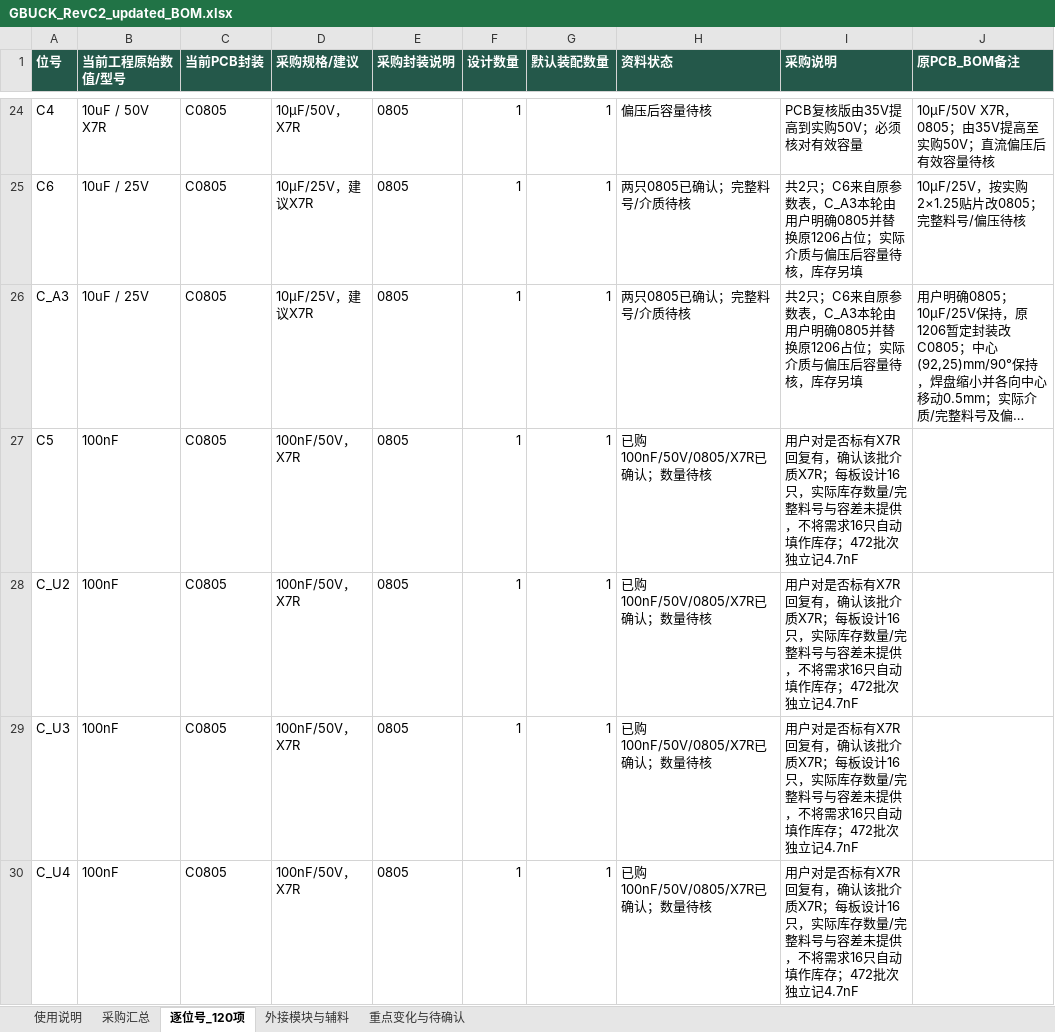
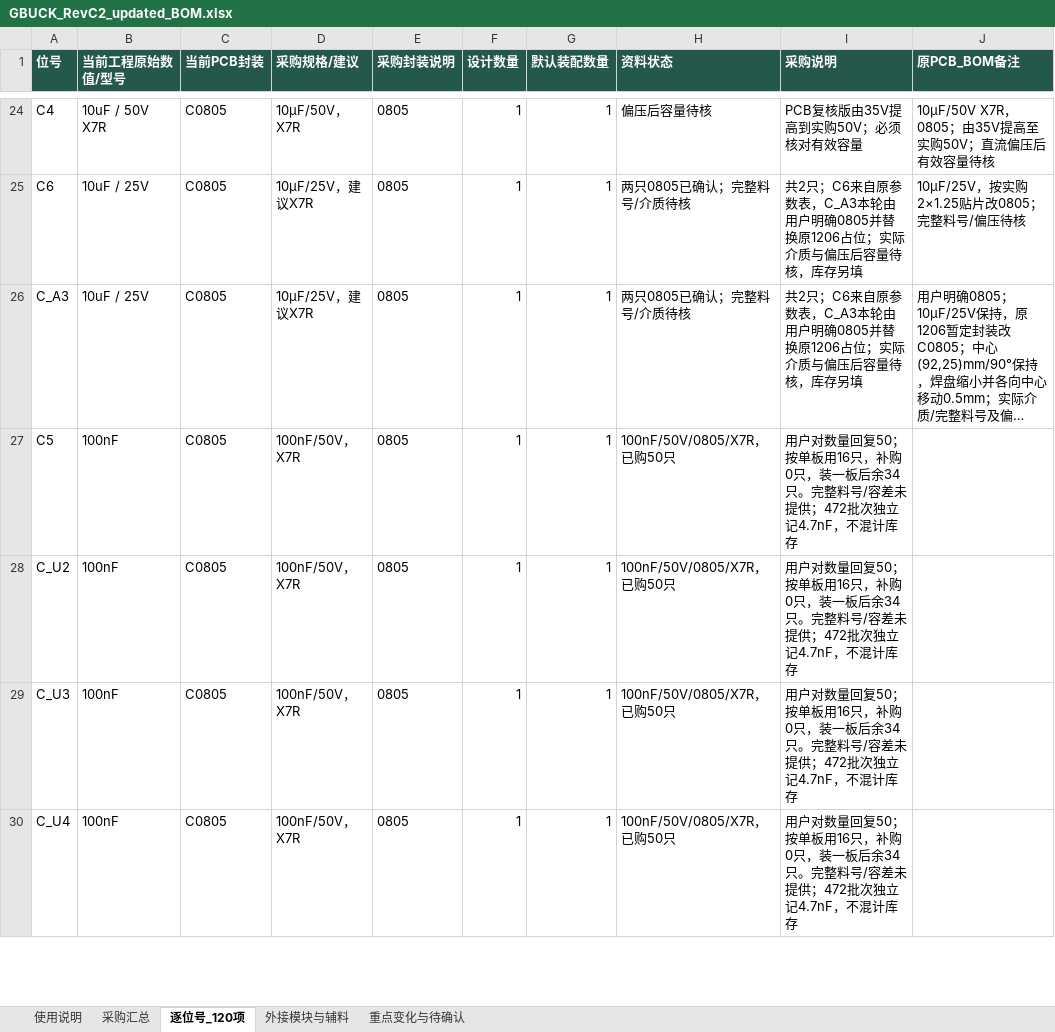
Before and after one commit to hfwj/-, an Excel workbook: projects/2026-electronics-contest/g-buck/rev-c2/downloads/GBUCK_RevC2_updated_BOM.xlsx, sheet 逐位号_120项, drawn as a sheet; only a part is shown, gaps mark what is left out; long unchanged cells end in …; values as stored, in another font and other column widths than the file's, no borders; the diff covers the shown part only; the diff names each change by its address in the sheet, - before the commit and + after, or states it on an @@ line.

```diff
--- a/projects/2026-electronics-contest/g-buck/rev-c2/downloads/GBUCK_RevC2_updated_BOM.xlsx (sheet 逐位号_120项)
+++ b/projects/2026-electronics-contest/g-buck/rev-c2/downloads/GBUCK_RevC2_updated_BOM.xlsx (sheet 逐位号_120项)
-H27:H30 (资料状态): 已购100nF/50V/0805/X7R已确认；数量待核
+H27:H30 (资料状态): 100nF/50V/0805/X7R，已购50只
-I27:I30 (采购说明): 用户对是否标有X7R回复有，确认该批介质X7R；每板设计16只，实际库存数量/完整料号与容差未提供，不将需求16只自动填作库存；472批次独立记4.7nF
+I27:I30 (采购说明): 用户对数量回复50；按单板用16只，补购0只，装一板后余34只。完整料号/容差未提供；472批次独立记4.7nF，不混计库存
```
Also changed, not shown: 24 edited cells elsewhere in this sheet, sheet 使用说明, sheet 重点变化与待确认, sheet 采购汇总, 18 other files.
